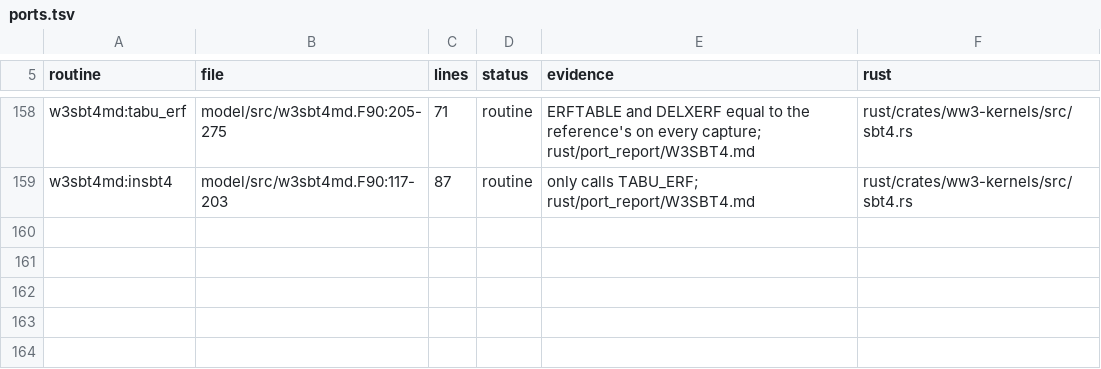
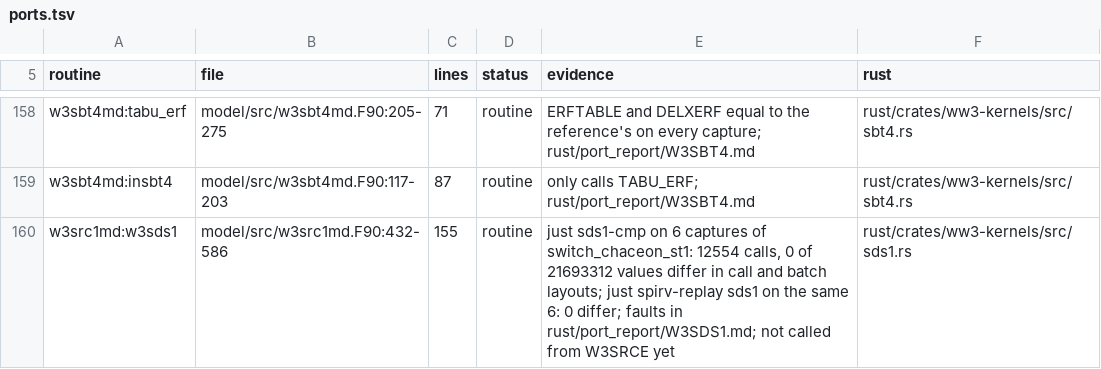
Before and after one commit to h0ffmann/chaceon, a TSV file: rust/ports.tsv, drawn as a sheet; only a part is shown, gaps mark what is left out.

```diff
--- a/rust/ports.tsv
+++ b/rust/ports.tsv
@@ -159 +159,2 @@ w3sbt4md:tabu_erf	model/src/w3sbt4md.F90:205-275	71	routine	ERFTABLE and DELXERF
 w3sbt4md:insbt4	model/src/w3sbt4md.F90:117-203	87	routine	only calls TABU_ERF; rust/port_report/W3SBT4.md	rust/crates/ww3-kernels/src/sbt4.rs
+w3src1md:w3sds1	model/src/w3src1md.F90:432-586	155	routine	just sds1-cmp on 6 captures of switch_chaceon_st1: 12554 calls, 0 of 21693312 values differ in call and batch layouts; just spirv-replay sds1 on the same 6: 0 differ; faults in rust/port_report/W3SDS1.md; not called from W3SRCE yet	rust/crates/ww3-kernels/src/sds1.rs
```
Also changed, not shown: 17 other files.
